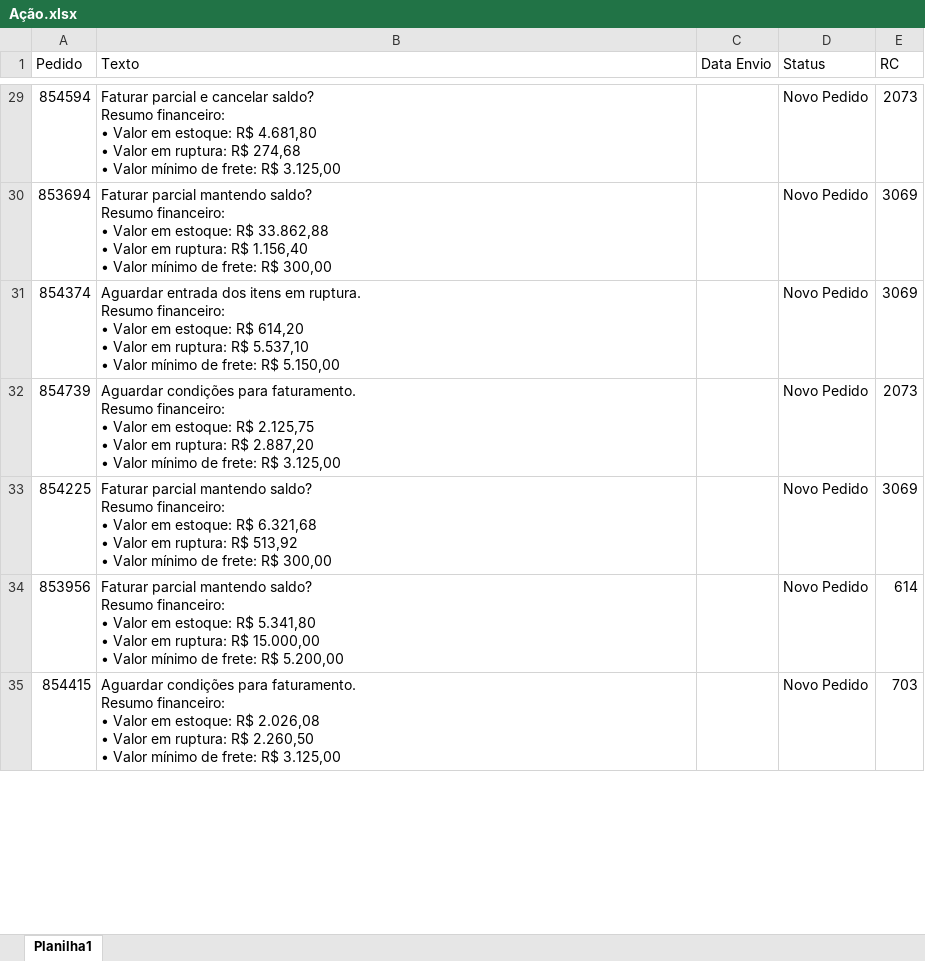
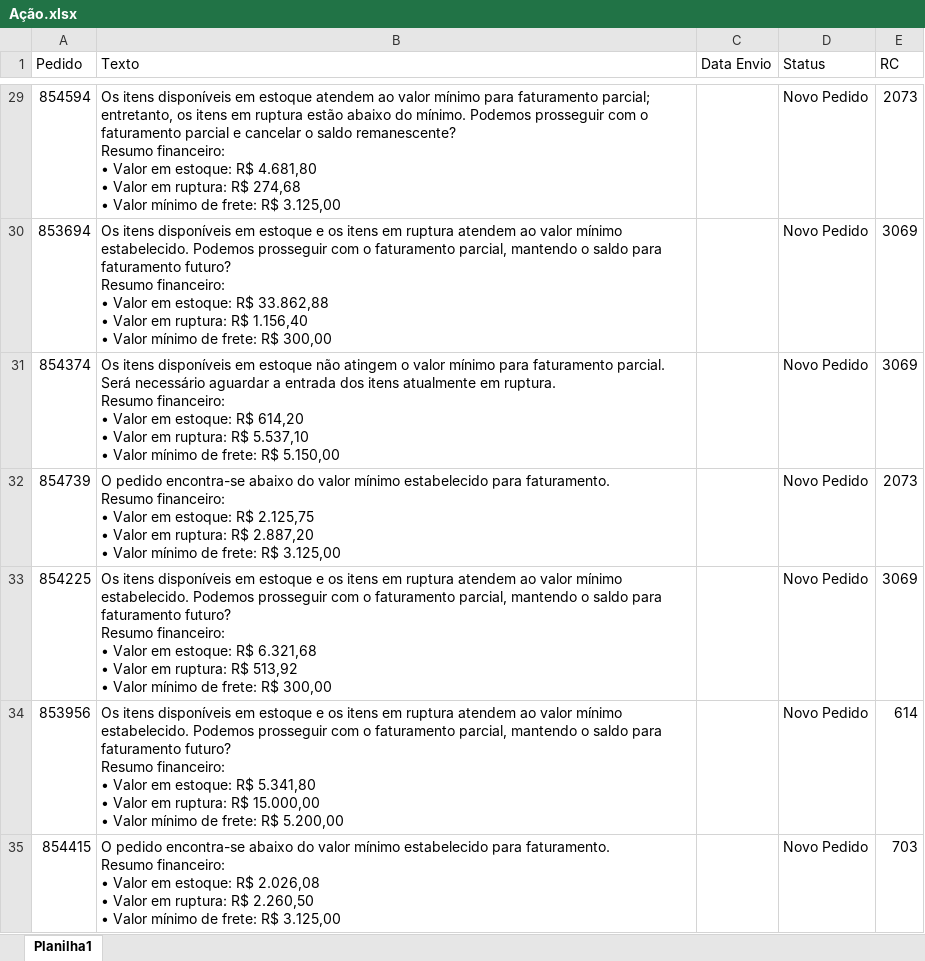
Before and after one commit to Alefe1995/portal-pedidos, an Excel workbook: Ação.xlsx, sheet Planilha1, drawn as a sheet; only a part is shown, gaps mark what is left out; values as stored, in another font and other column widths than the file's, no borders; ↵ is a line break in a cell; the diff covers the shown part only; the diff names each change by its address in the sheet, - before the commit and + after, or states it on an @@ line.

```diff
--- a/Ação.xlsx (sheet Planilha1)
+++ b/Ação.xlsx (sheet Planilha1)
-B29 (Texto): Faturar parcial e cancelar saldo? ↵ Resumo financeiro:…
+B29 (Texto): Os itens disponíveis em estoque atendem ao valor mínimo para faturamento parcial; entretanto, os itens em ruptura estão abaixo do mínimo. Podemos prosseguir com o faturamento parcial e cancelar o saldo remanescente? ↵ Resumo financeiro:…
-B30 (Texto): Faturar parcial mantendo saldo? ↵ Resumo financeiro:…
+B30 (Texto): Os itens disponíveis em estoque e os itens em ruptura atendem ao valor mínimo estabelecido. Podemos prosseguir com o faturamento parcial, mantendo o saldo para faturamento futuro? ↵ Resumo financeiro:…
-B31 (Texto): Aguardar entrada dos itens em ruptura.…
+B31 (Texto): Os itens disponíveis em estoque não atingem o valor mínimo para faturamento parcial. Será necessário aguardar a entrada dos itens atualmente em ruptura.…
-B32 (Texto): Aguardar condições para faturamento.…
+B32 (Texto): O pedido encontra-se abaixo do valor mínimo estabelecido para faturamento.…
-B33 (Texto): Faturar parcial mantendo saldo? ↵ Resumo financeiro:…
+B33 (Texto): Os itens disponíveis em estoque e os itens em ruptura atendem ao valor mínimo estabelecido. Podemos prosseguir com o faturamento parcial, mantendo o saldo para faturamento futuro? ↵ Resumo financeiro:…
-B34 (Texto): Faturar parcial mantendo saldo? ↵ Resumo financeiro:…
+B34 (Texto): Os itens disponíveis em estoque e os itens em ruptura atendem ao valor mínimo estabelecido. Podemos prosseguir com o faturamento parcial, mantendo o saldo para faturamento futuro? ↵ Resumo financeiro:…
-B35 (Texto): Aguardar condições para faturamento.…
+B35 (Texto): O pedido encontra-se abaixo do valor mínimo estabelecido para faturamento.…
```
Also changed, not shown: 313 edited cells elsewhere in this sheet.
